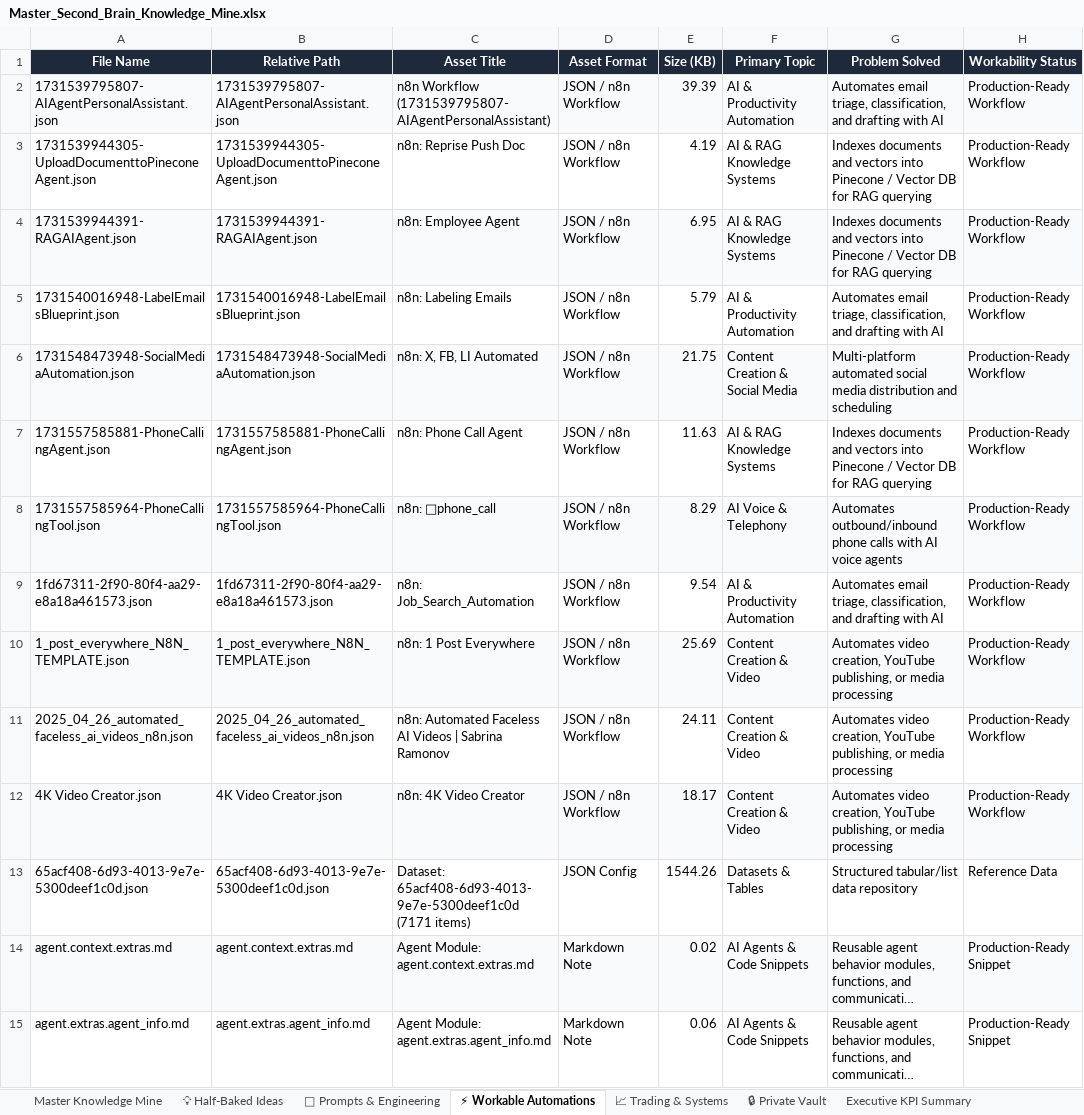
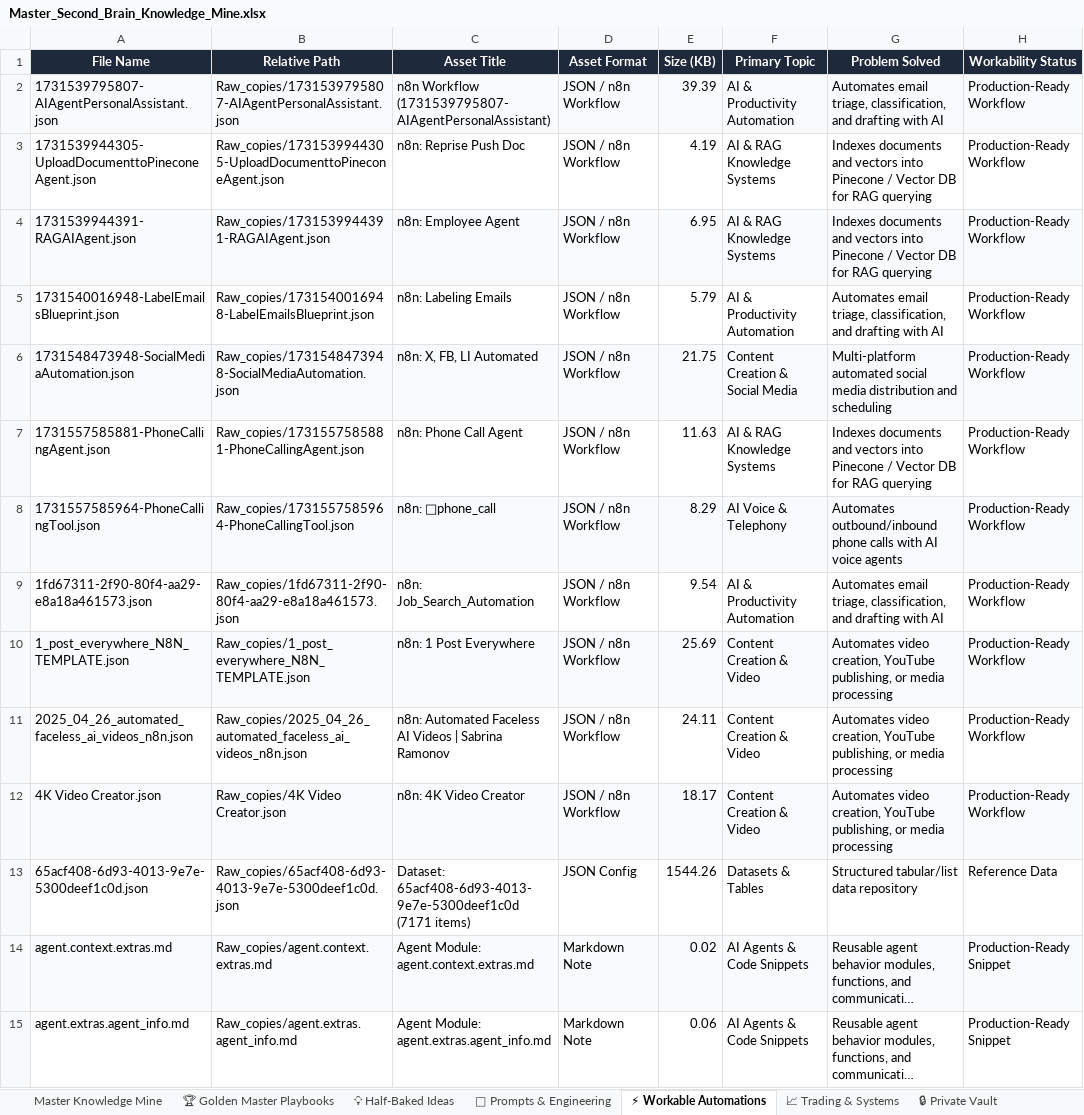
Before and after one commit to ai4funabhishek-SKS/mindbridge, an Excel workbook: 00_Index_and_Dashboards/Master_Second_Brain_Knowledge_Mine.xlsx, sheet ⚡ Workable Automations, drawn as a sheet; only a part is shown; long unchanged cells end in …; values as stored, in another font and other column widths than the file's, no borders; the diff covers the shown part only; the diff names each change by its address in the sheet, - before the commit and + after, or states it on an @@ line.

```diff
--- a/00_Index_and_Dashboards/Master_Second_Brain_Knowledge_Mine.xlsx (sheet ⚡ Workable Automations)
+++ b/00_Index_and_Dashboards/Master_Second_Brain_Knowledge_Mine.xlsx (sheet ⚡ Workable Automations)
+sheet tab: 🏆 Golden Master Playbooks
-B2 (Relative Path): 1731539795807-AIAgentPersonalAssistant.json
+B2 (Relative Path): Raw_copies/1731539795807-AIAgentPersonalAssistant.json
-B3 (Relative Path): 1731539944305-UploadDocumenttoPineconeAgent.json
+B3 (Relative Path): Raw_copies/1731539944305-UploadDocumenttoPineconeAgent.json
-B4 (Relative Path): 1731539944391-RAGAIAgent.json
+B4 (Relative Path): Raw_copies/1731539944391-RAGAIAgent.json
-B5 (Relative Path): 1731540016948-LabelEmailsBlueprint.json
+B5 (Relative Path): Raw_copies/1731540016948-LabelEmailsBlueprint.json
-B6 (Relative Path): 1731548473948-SocialMediaAutomation.json
+B6 (Relative Path): Raw_copies/1731548473948-SocialMediaAutomation.json
-B7 (Relative Path): 1731557585881-PhoneCallingAgent.json
+B7 (Relative Path): Raw_copies/1731557585881-PhoneCallingAgent.json
-B8 (Relative Path): 1731557585964-PhoneCallingTool.json
+B8 (Relative Path): Raw_copies/1731557585964-PhoneCallingTool.json
-B9 (Relative Path): 1fd67311-2f90-80f4-aa29-e8a18a461573.json
+B9 (Relative Path): Raw_copies/1fd67311-2f90-80f4-aa29-e8a18a461573.json
-B10 (Relative Path): 1_post_everywhere_N8N_TEMPLATE.json
+B10 (Relative Path): Raw_copies/1_post_everywhere_N8N_TEMPLATE.json
-B11 (Relative Path): 2025_04_26_automated_faceless_ai_videos_n8n.json
+B11 (Relative Path): Raw_copies/2025_04_26_automated_faceless_ai_videos_n8n.json
-B12 (Relative Path): 4K Video Creator.json
+B12 (Relative Path): Raw_copies/4K Video Creator.json
-B13 (Relative Path): 65acf408-6d93-4013-9e7e-5300deef1c0d.json
+B13 (Relative Path): Raw_copies/65acf408-6d93-4013-9e7e-5300deef1c0d.json
-B14 (Relative Path): agent.context.extras.md
+B14 (Relative Path): Raw_copies/agent.context.extras.md
-B15 (Relative Path): agent.extras.agent_info.md
+B15 (Relative Path): Raw_copies/agent.extras.agent_info.md
```
Also changed, not shown: 16 added rows, 144 edited cells and cell formats elsewhere in this sheet, sheet Master Knowledge Mine, sheet 📈 Trading & Systems, sheet 🤖 Prompts & Engineering, sheet 🔒 Private Vault, sheet Executive KPI Summary, sheet 💡 Half-Baked Ideas, 00_Index_and_Dashboards/Master_Second_Brain_Dashboard.xlsx, 12 other files.
